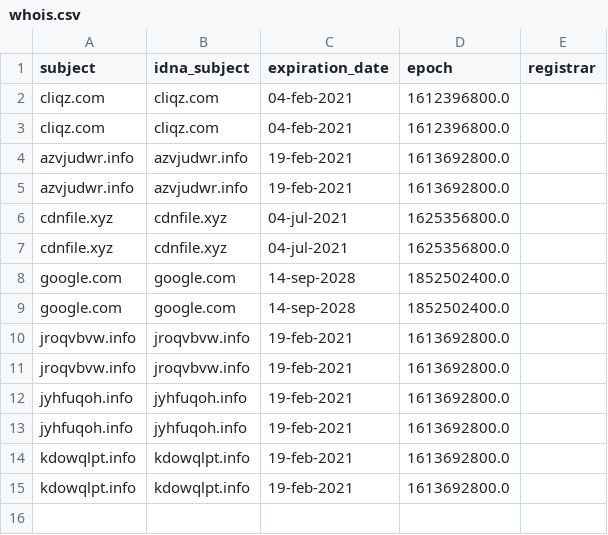
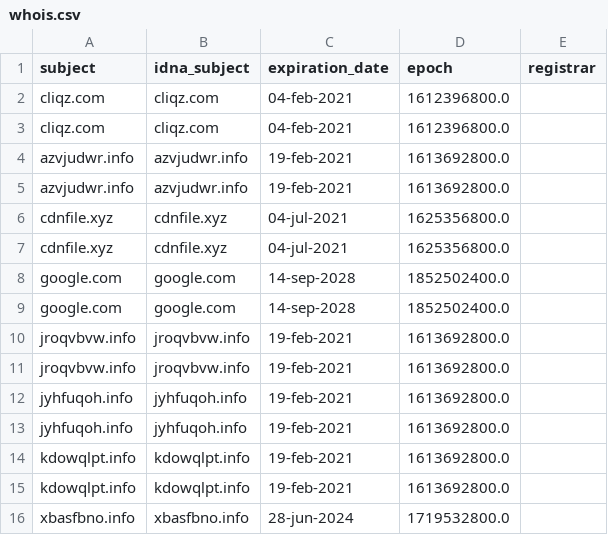
Before and after one commit to Ultimate-Hosts-Blacklist/repository-structure, a CSV file: .pyfunceble/whois.csv, drawn as a sheet.

```diff
--- a/.pyfunceble/whois.csv
+++ b/.pyfunceble/whois.csv
@@ -15 +15,2 @@ kdowqlpt.info,kdowqlpt.info,19-feb-2021,1613692800.0,
 kdowqlpt.info,kdowqlpt.info,19-feb-2021,1613692800.0,
+xbasfbno.info,xbasfbno.info,28-jun-2024,1719532800.0
```
Also changed, not shown: .pyfunceble/inactive.csv, 15 other files.
